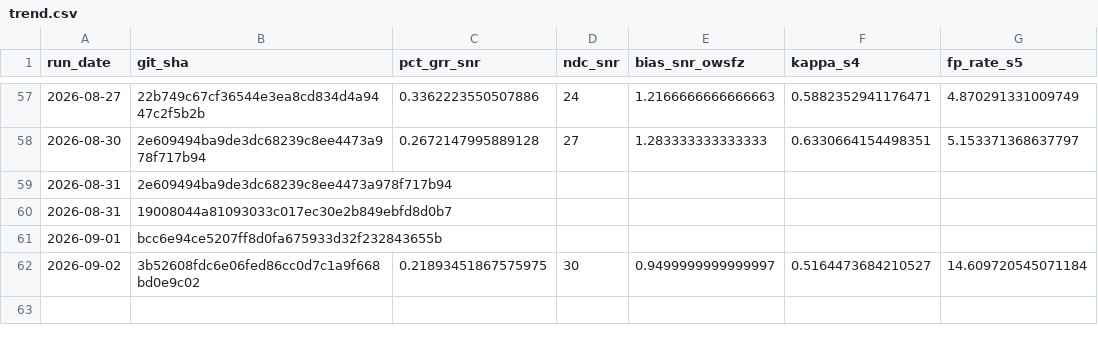
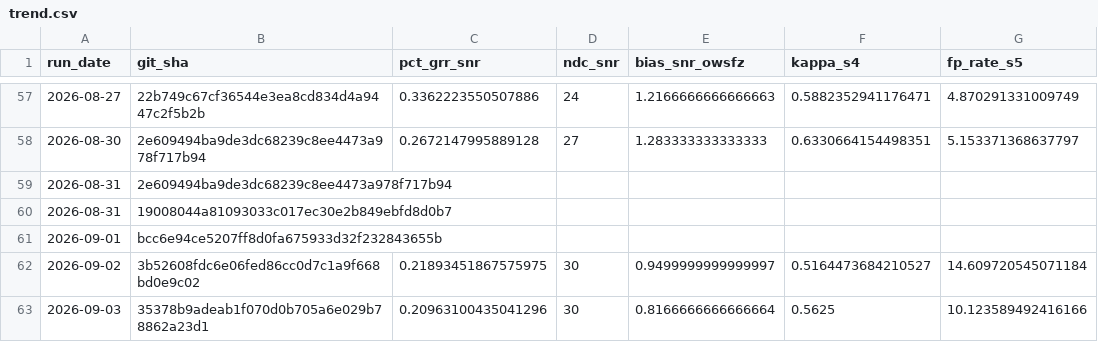
Before and after one commit to frank001/OpenWSFZ, a CSV file: qa/rr-study/trend.csv, drawn as a sheet; only a part is shown, gaps mark what is left out; the diff names each change by its address in the sheet, - before the commit and + after, or states it on an @@ line.

```diff
--- a/qa/rr-study/trend.csv
+++ b/qa/rr-study/trend.csv
+row 63: 2026-09-03 | 35378b9adeab1f070d0b705a6e029b78862a23d1 | 0.20963100435041296 | 30 | 0.8166666666666664 | 0.5625 | 10.123589492416166
```
Also changed, not shown: 13 other files.
